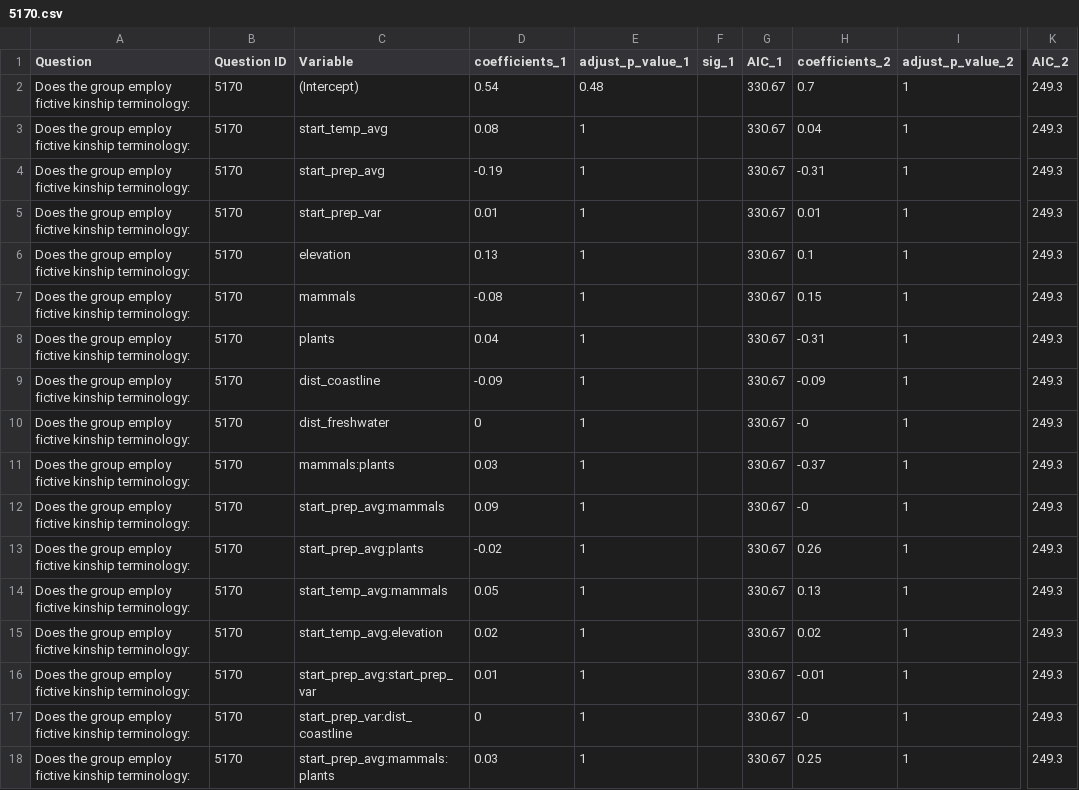
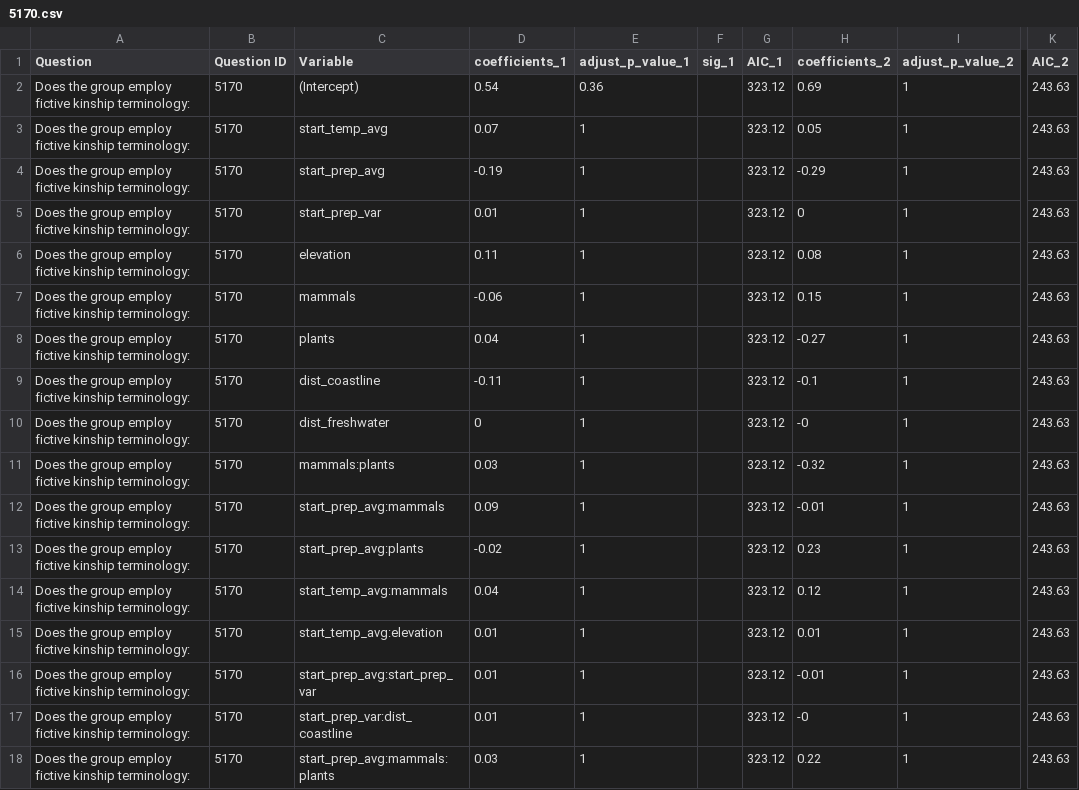
Before and after one commit to religionhistory/ecology_pilot, a CSV file: results/5170.csv, drawn as a sheet; only a part is shown, gaps mark what is left out; the diff names each change by its address in the sheet, - before the commit and + after, or states it on an @@ line.

```diff
--- a/results/5170.csv
+++ b/results/5170.csv
-E2 (adjust_p_value_1): 0.48
+E2 (adjust_p_value_1): 0.36
-G2:G18 (AIC_1): 330.67
+G2:G18 (AIC_1): 323.12
-H2 (coefficients_2): 0.7
+H2 (coefficients_2): 0.69
-K2:K18 (AIC_2): 249.3
+K2:K18 (AIC_2): 243.63
-D3 (coefficients_1): 0.08
+D3 (coefficients_1): 0.07
-H3 (coefficients_2): 0.04
+H3 (coefficients_2): 0.05
-H4 (coefficients_2): -0.31
+H4 (coefficients_2): -0.29
-H5 (coefficients_2): 0.01
+H5 (coefficients_2): 0
-D6 (coefficients_1): 0.13
+D6 (coefficients_1): 0.11
-H6 (coefficients_2): 0.1
+H6 (coefficients_2): 0.08
-D7 (coefficients_1): -0.08
+D7 (coefficients_1): -0.06
-H8 (coefficients_2): -0.31
+H8 (coefficients_2): -0.27
-D9 (coefficients_1): -0.09
+D9 (coefficients_1): -0.11
-H9 (coefficients_2): -0.09
+H9 (coefficients_2): -0.1
-H11 (coefficients_2): -0.37
+H11 (coefficients_2): -0.32
-H12 (coefficients_2): -0
+H12 (coefficients_2): -0.01
-H13 (coefficients_2): 0.26
+H13 (coefficients_2): 0.23
-D14 (coefficients_1): 0.05
+D14 (coefficients_1): 0.04
-H14 (coefficients_2): 0.13
+H14 (coefficients_2): 0.12
-D15 (coefficients_1): 0.02
+D15 (coefficients_1): 0.01
-H15 (coefficients_2): 0.02
+H15 (coefficients_2): 0.01
-D17 (coefficients_1): 0
+D17 (coefficients_1): 0.01
-H18 (coefficients_2): 0.25
+H18 (coefficients_2): 0.22
```
Also changed, not shown: results/4668.csv, results/4828.csv, 13 other files.
